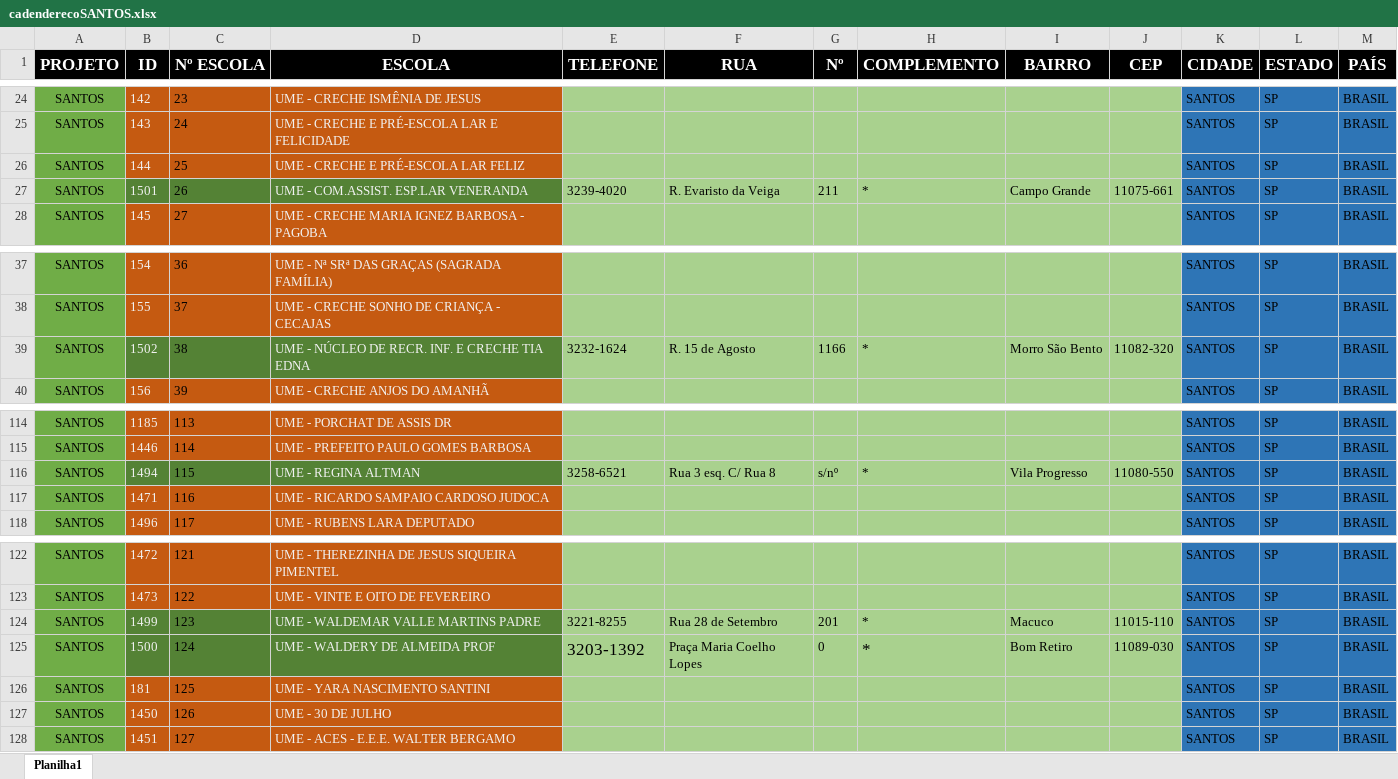
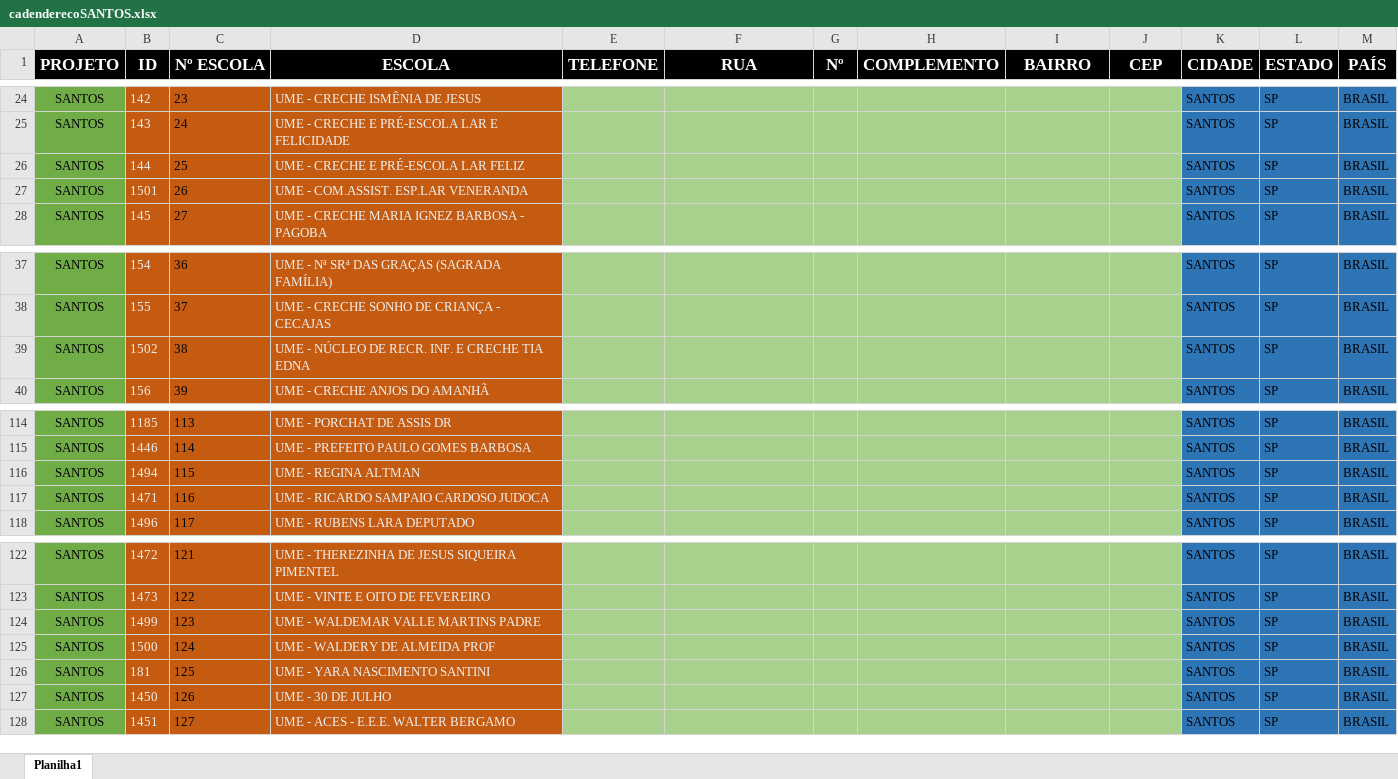
Before and after one commit to Alexandre1313/system_sys_back, an Excel workbook: core/utils/cadenderecoSANTOS.xlsx, sheet Planilha1, drawn as a sheet; only a part is shown, gaps mark what is left out; values as stored, in another font and other column widths than the file's, no borders; the diff covers the shown part only; the diff names each change by its address in the sheet, - before the commit and + after, or states it on an @@ line.

```diff
--- a/core/utils/cadenderecoSANTOS.xlsx (sheet Planilha1)
+++ b/core/utils/cadenderecoSANTOS.xlsx (sheet Planilha1)
-B27:D27 fill: #548235
+B27:D27 fill: #C55A11
-E27 (TELEFONE): 3239-4020
+E27 (TELEFONE): (empty)
-F27 (RUA): R. Evaristo da Veiga
+F27 (RUA): (empty)
-G27 (Nº): 211
+G27 (Nº): (empty)
-H27 (COMPLEMENTO): *
+H27 (COMPLEMENTO): (empty)
-I27 (BAIRRO): Campo Grande
+I27 (BAIRRO): (empty)
-J27 (CEP): 11075-661
+J27 (CEP): (empty)
-B39:D39 fill: #548235
+B39:D39 fill: #C55A11
-E39 (TELEFONE): 3232-1624
+E39 (TELEFONE): (empty)
-F39 (RUA): R. 15 de Agosto
+F39 (RUA): (empty)
-G39 (Nº): 1166
+G39 (Nº): (empty)
-H39 (COMPLEMENTO): *
+H39 (COMPLEMENTO): (empty)
-I39 (BAIRRO): Morro São Bento
+I39 (BAIRRO): (empty)
-J39 (CEP): 11082-320
+J39 (CEP): (empty)
-B116:D116 fill: #548235
+B116:D116 fill: #C55A11
-E116 (TELEFONE): 3258-6521
+E116 (TELEFONE): (empty)
-F116 (RUA): Rua 3 esq. C/ Rua 8
+F116 (RUA): (empty)
-G116 (Nº): s/nº
+G116 (Nº): (empty)
-H116 (COMPLEMENTO): *
+H116 (COMPLEMENTO): (empty)
-I116 (BAIRRO): Vila Progresso
+I116 (BAIRRO): (empty)
-J116 (CEP): 11080-550
+J116 (CEP): (empty)
-B124:D125 fill: #548235
+B124:D125 fill: #C55A11
-E124 (TELEFONE): 3221-8255
+E124 (TELEFONE): (empty)
-F124 (RUA): Rua 28 de Setembro
+F124 (RUA): (empty)
-G124 (Nº): 201
+G124 (Nº): (empty)
-H124:H125 (COMPLEMENTO): *
+H124:H125 (COMPLEMENTO): (empty)
-I124 (BAIRRO): Macuco
+I124 (BAIRRO): (empty)
-J124 (CEP): 11015-110
+J124 (CEP): (empty)
-E125 (TELEFONE): 3203-1392
+E125 (TELEFONE): (empty)
-F125 (RUA): Praça Maria Coelho Lopes
+F125 (RUA): (empty)
-G125 (Nº): 0
+G125 (Nº): (empty)
-I125 (BAIRRO): Bom Retiro
+I125 (BAIRRO): (empty)
-J125 (CEP): 11089-030
+J125 (CEP): (empty)
```
Also changed, not shown: 60 edited cells and cell formats elsewhere in this sheet.
